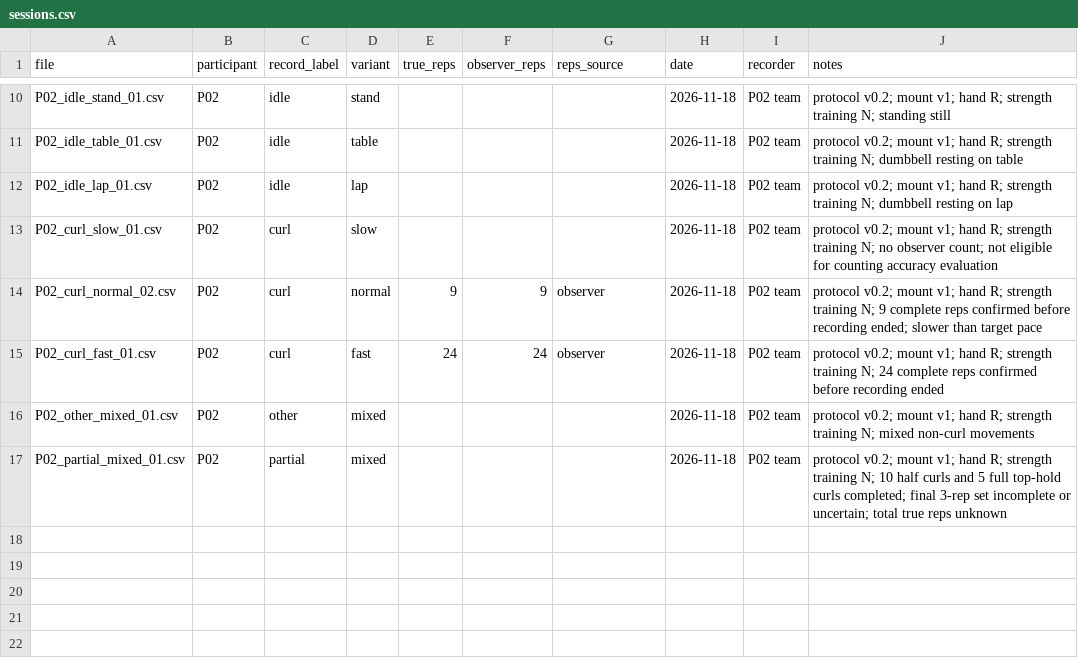
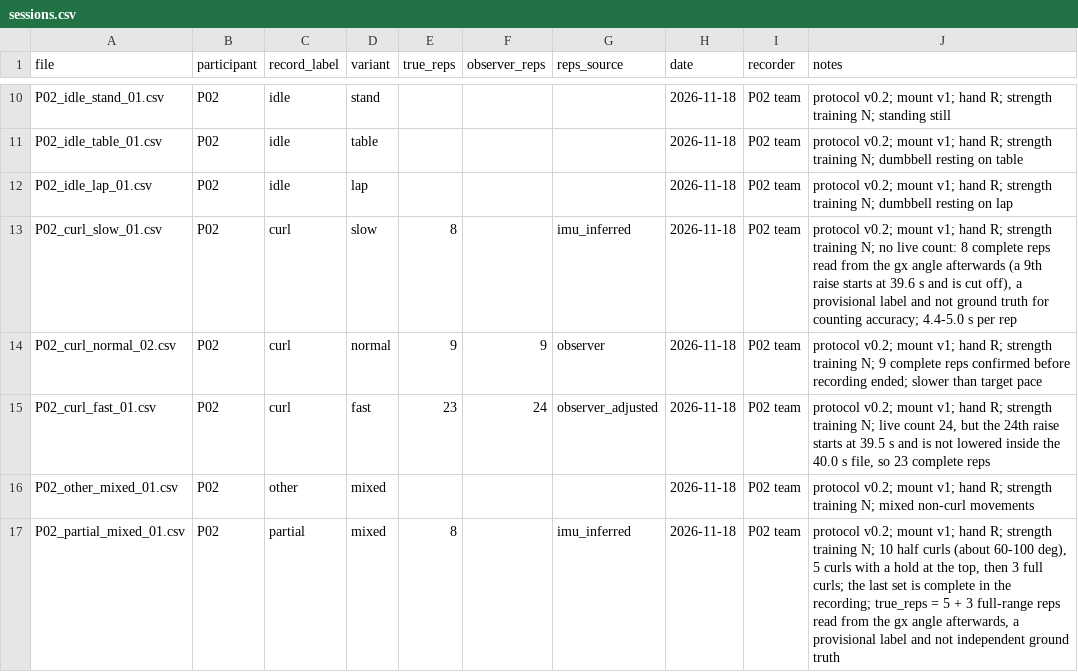
Before and after one commit to juliazhang1015/smart-dumbbell, a CSV file: data/sessions/sessions.csv, drawn as a sheet; only a part is shown, gaps mark what is left out.

Commit message:
data: correct the P02 rep labels in sessions.csv
P02_curl_fast_01: the live count of 24 includes a raise that starts at
39.5 s and is not lowered inside the 40.0 s file, so true_reps is 23 with
reps_source observer_adjusted, as the protocol asks (section 5).

P02_curl_slow_01 and P02_partial_mixed_01 had no live count; fill
true_reps from the gx angle (8 and 5 + 3 full-range reps) as imu_inferred,
provisional labels that must not be used for counting-accuracy evaluation.

data/README.md: note the P02 set and that P02's status and agreement to
public release are not recorded yet. Recorder stays "P02 team" until the
person is named.

```diff
--- a/data/sessions/sessions.csv
+++ b/data/sessions/sessions.csv
@@ -12,6 +12,6 @@ P02_idle_table_01.csv,P02,idle,table,,,,2026-11-18,P02 team,protocol v0.2; mount
 P02_idle_lap_01.csv,P02,idle,lap,,,,2026-11-18,P02 team,protocol v0.2; mount v1; hand R; strength training N; dumbbell resting on lap
-P02_curl_slow_01.csv,P02,curl,slow,,,,2026-11-18,P02 team,protocol v0.2; mount v1; hand R; strength training N; no observer count; not eligible for counting accuracy evaluation
+P02_curl_slow_01.csv,P02,curl,slow,8,,imu_inferred,2026-11-18,P02 team,"protocol v0.2; mount v1; hand R; strength training N; no live count: 8 complete reps read from the gx angle afterwards (a 9th raise starts at 39.6 s and is cut off), a provisional label and not ground truth for counting accuracy; 4.4-5.0 s per rep"
 P02_curl_normal_02.csv,P02,curl,normal,9,9,observer,2026-11-18,P02 team,protocol v0.2; mount v1; hand R; strength training N; 9 complete reps confirmed before recording ended; slower than target pace
-P02_curl_fast_01.csv,P02,curl,fast,24,24,observer,2026-11-18,P02 team,protocol v0.2; mount v1; hand R; strength training N; 24 complete reps confirmed before recording ended
+P02_curl_fast_01.csv,P02,curl,fast,23,24,observer_adjusted,2026-11-18,P02 team,"protocol v0.2; mount v1; hand R; strength training N; live count 24, but the 24th raise starts at 39.5 s and is not lowered inside the 40.0 s file, so 23 complete reps"
 P02_other_mixed_01.csv,P02,other,mixed,,,,2026-11-18,P02 team,protocol v0.2; mount v1; hand R; strength training N; mixed non-curl movements
-P02_partial_mixed_01.csv,P02,partial,mixed,,,,2026-11-18,P02 team,protocol v0.2; mount v1; hand R; strength training N; 10 half curls and 5 full top-hold curls completed; final 3-rep set incomplete or uncertain; total true reps unknown
+P02_partial_mixed_01.csv,P02,partial,mixed,8,,imu_inferred,2026-11-18,P02 team,"protocol v0.2; mount v1; hand R; strength training N; 10 half curls (about 60-100 deg), 5 curls with a hold at the top, then 3 full curls; the last set is complete in the recording; true_reps = 5 + 3 full-range reps read from the gx angle afterwards, a provisional label and not independent ground truth"
```
Also changed, not shown: 1 other file.
